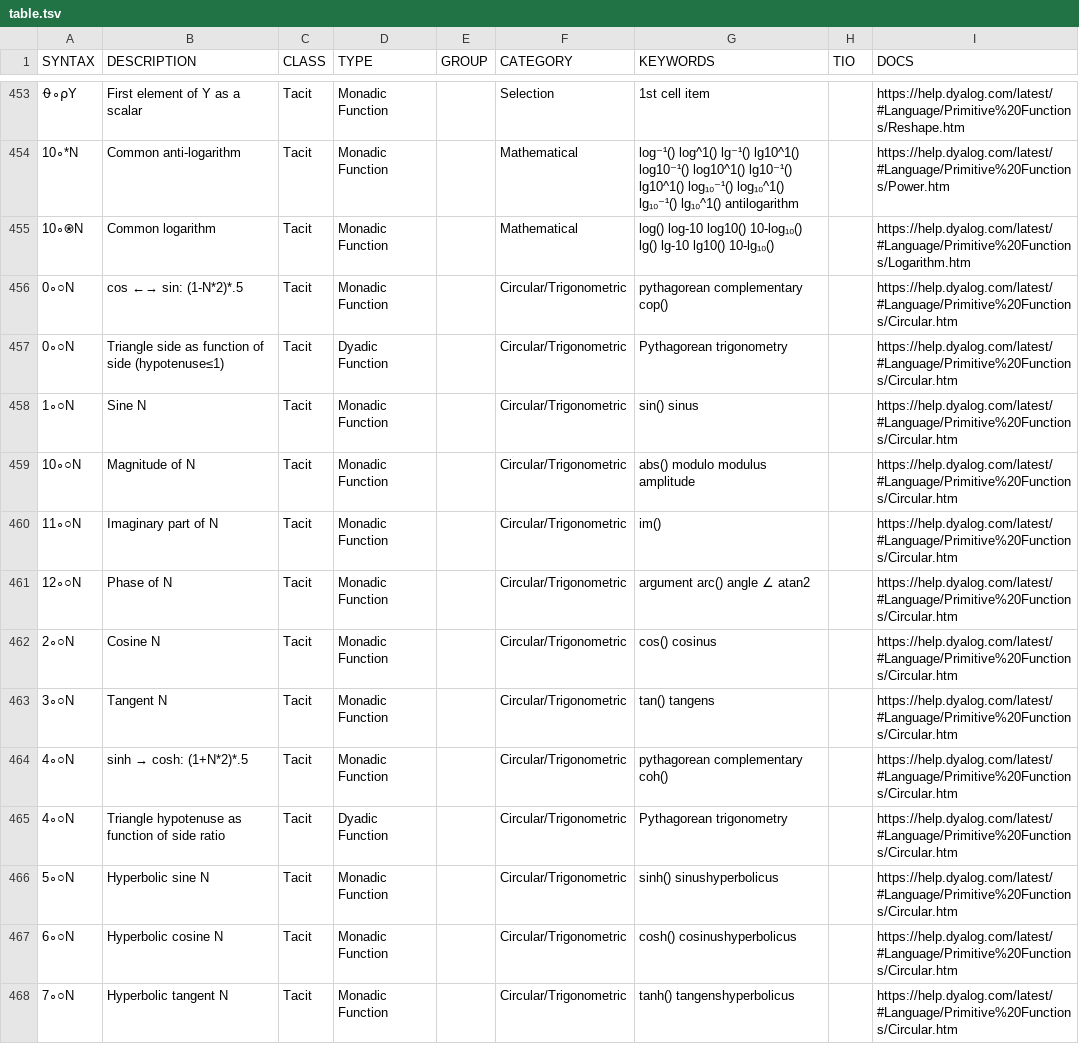
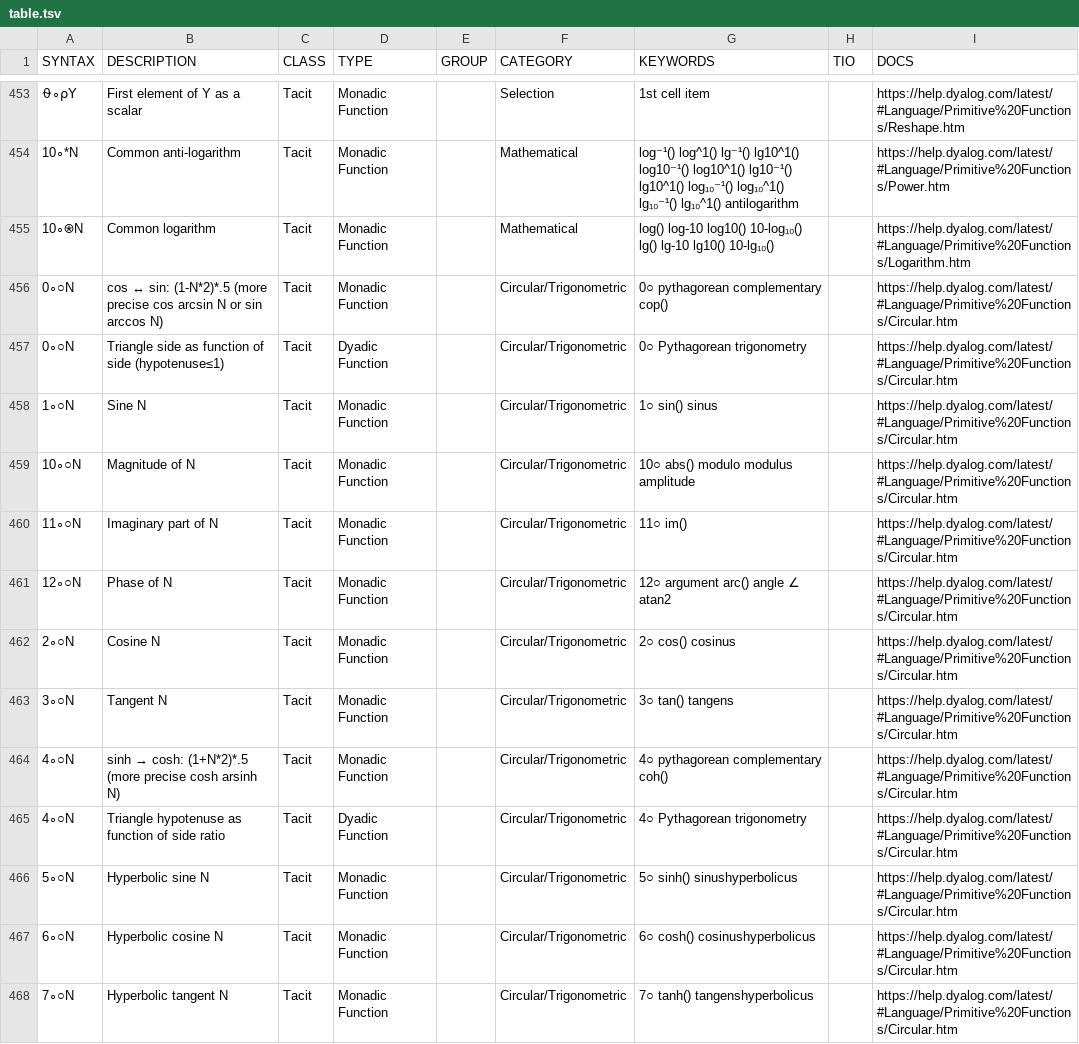
Before and after one commit to abrudz/aplcart, a TSV file: table.tsv, drawn as a sheet; only a part is shown, gaps mark what is left out; the diff covers the shown part only; the diff names each change by its address in the sheet, - before the commit and + after, or states it on an @@ line.

Commit message:
More ○ synonyms, and make ←→ proper

```diff
--- a/table.tsv
+++ b/table.tsv
-B456 (DESCRIPTION): cos ←→ sin: (1-N*2)*.5
+B456 (DESCRIPTION): cos ↔ sin: (1-N*2)*.5 (more precise cos arcsin N or sin arccos N)
-G456 (KEYWORDS): pythagorean complementary cop()
+G456 (KEYWORDS): 0○ pythagorean complementary cop()
-G457 (KEYWORDS): Pythagorean trigonometry
+G457 (KEYWORDS): 0○ Pythagorean trigonometry
-G458 (KEYWORDS): sin() sinus
+G458 (KEYWORDS): 1○ sin() sinus
-G459 (KEYWORDS): abs() modulo modulus amplitude
+G459 (KEYWORDS): 10○ abs() modulo modulus amplitude
-G460 (KEYWORDS): im()
+G460 (KEYWORDS): 11○ im()
-G461 (KEYWORDS): argument arc() angle ∠ atan2
+G461 (KEYWORDS): 12○ argument arc() angle ∠ atan2
-G462 (KEYWORDS): cos() cosinus
+G462 (KEYWORDS): 2○ cos() cosinus
-G463 (KEYWORDS): tan() tangens
+G463 (KEYWORDS): 3○ tan() tangens
@@ B464 (DESCRIPTION): sinh → cosh: (1+N*2)*.5 → sinh → cosh: (1+N*2)*.5 (more precise cosh arsinh N) @@
-G464 (KEYWORDS): pythagorean complementary coh()
+G464 (KEYWORDS): 4○ pythagorean complementary coh()
-G465 (KEYWORDS): Pythagorean trigonometry
+G465 (KEYWORDS): 4○ Pythagorean trigonometry
-G466 (KEYWORDS): sinh() sinushyperbolicus
+G466 (KEYWORDS): 5○ sinh() sinushyperbolicus
-G467 (KEYWORDS): cosh() cosinushyperbolicus
+G467 (KEYWORDS): 6○ cosh() cosinushyperbolicus
-G468 (KEYWORDS): tanh() tangenshyperbolicus
+G468 (KEYWORDS): 7○ tanh() tangenshyperbolicus
```
Also changed, not shown: 29 edited cells elsewhere in this file.
